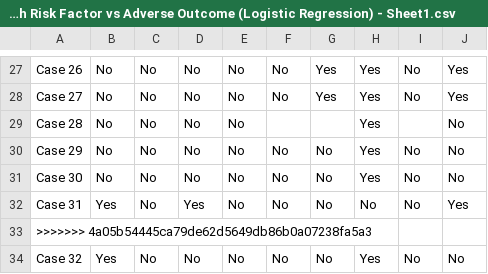
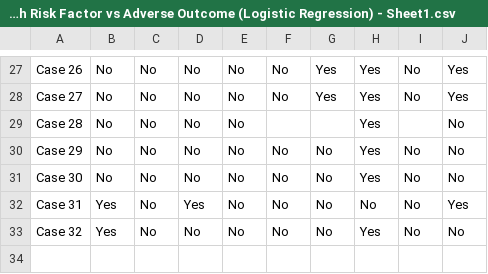
Before and after one commit to phanviviana21-cell/myrepo, a CSV file: (CLEAN DATA) High Risk Factor vs Adverse Outcome (Logistic Regression) - Sheet1.csv, drawn as a sheet; only a part is shown, gaps mark what is left out.

Commit message:
Update (CLEAN DATA) High Risk Factor vs Adverse Outcome (Logistic Regression) - Sheet1.csv

```diff
--- a/(CLEAN DATA) High Risk Factor vs Adverse Outcome (Logistic Regression) - Sheet1.csv
+++ b/(CLEAN DATA) High Risk Factor vs Adverse Outcome (Logistic Regression) - Sheet1.csv
@@ -32,3 +32,2 @@ Case 30,No,No,No,No,No,No,Yes,No,No
 Case 31,Yes,No,Yes,No,No,No,No,No,Yes
->>>>>>> 4a05b54445ca79de62d5649db86b0a07238fa5a3
 Case 32,Yes,No,No,No,No,No,Yes,No,No
```
